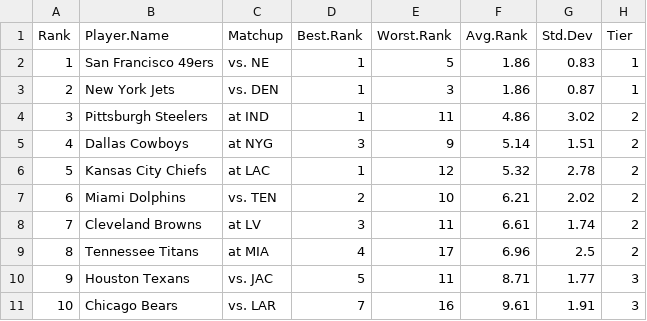
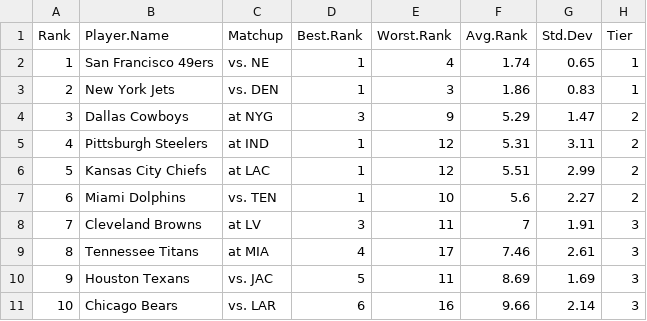
Before and after one commit to makoncline/fantasy-tiers, a CSV file: public/data/rankings/DEF-std-rankings-raw.csv, drawn as a sheet; only a part is shown; the diff covers the shown part only.

```diff
--- a/public/data/rankings/DEF-std-rankings-raw.csv
+++ b/public/data/rankings/DEF-std-rankings-raw.csv
@@ -1,11 +1,11 @@
 "Rank","Player.Name","Matchup","Best.Rank","Worst.Rank","Avg.Rank","Std.Dev","Tier"
-1,"San Francisco 49ers","vs. NE",1,5,1.86,0.83,"1"
-2,"New York Jets","vs. DEN",1,3,1.86,0.87,"1"
-3,"Pittsburgh Steelers","at IND",1,11,4.86,3.02,"2"
-4,"Dallas Cowboys","at NYG",3,9,5.14,1.51,"2"
-5,"Kansas City Chiefs","at LAC",1,12,5.32,2.78,"2"
-6,"Miami Dolphins","vs. TEN",2,10,6.21,2.02,"2"
-7,"Cleveland Browns","at LV",3,11,6.61,1.74,"2"
-8,"Tennessee Titans","at MIA",4,17,6.96,2.5,"2"
-9,"Houston Texans","vs. JAC",5,11,8.71,1.77,"3"
-10,"Chicago Bears","vs. LAR",7,16,9.61,1.91,"3"
+1,"San Francisco 49ers","vs. NE",1,4,1.74,0.65,"1"
+2,"New York Jets","vs. DEN",1,3,1.86,0.83,"1"
+3,"Dallas Cowboys","at NYG",3,9,5.29,1.47,"2"
+4,"Pittsburgh Steelers","at IND",1,12,5.31,3.11,"2"
+5,"Kansas City Chiefs","at LAC",1,12,5.51,2.99,"2"
+6,"Miami Dolphins","vs. TEN",1,10,5.6,2.27,"2"
+7,"Cleveland Browns","at LV",3,11,7,1.91,"3"
+8,"Tennessee Titans","at MIA",4,17,7.46,2.61,"3"
+9,"Houston Texans","vs. JAC",5,11,8.69,1.69,"3"
+10,"Chicago Bears","vs. LAR",6,16,9.66,2.14,"3"
```
Also changed, not shown: 45 edited cells elsewhere in this file, public/data/rankings/FLEX-std-rankings-raw.csv, public/data/rankings/QB-std-rankings-raw.csv, 49 other files.
